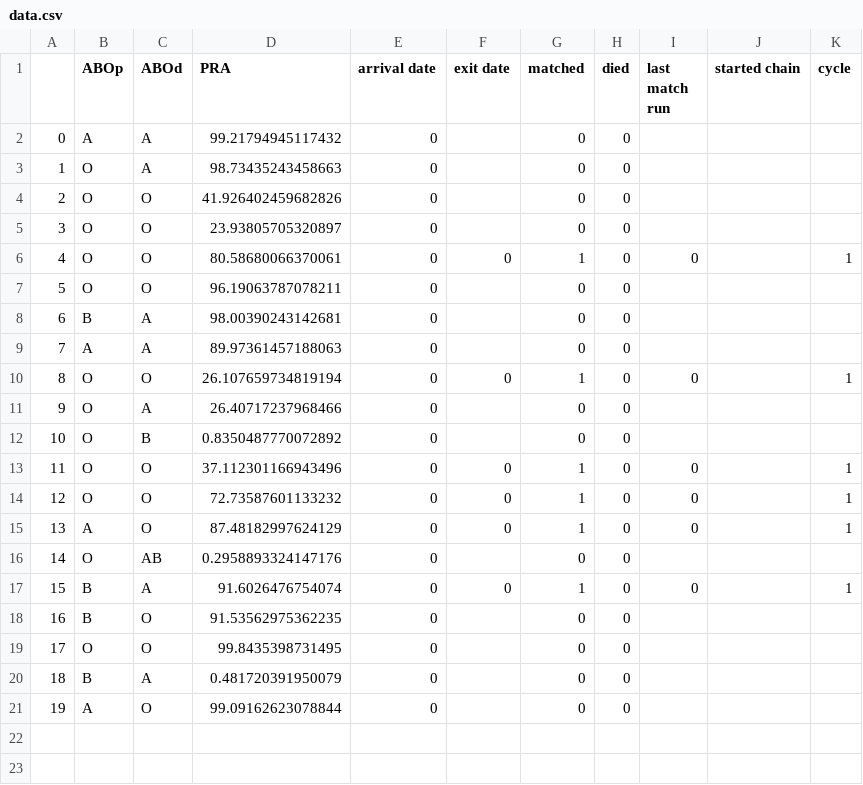
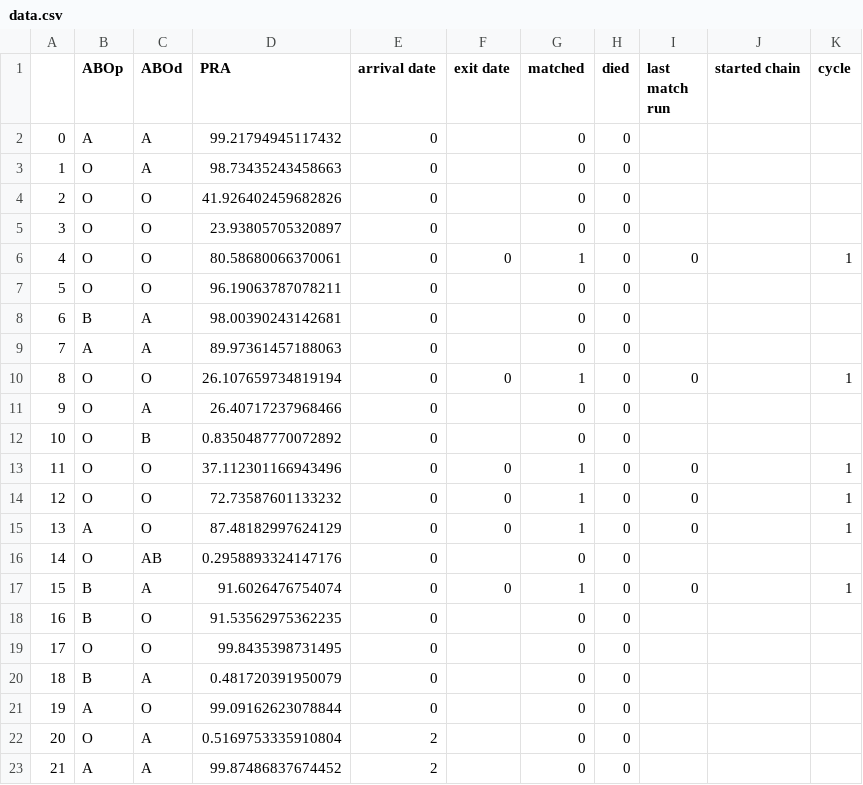
Before and after one commit to jjbl99/kidney-game, a CSV file: player0/data.csv, drawn as a sheet.

```diff
--- a/player0/data.csv
+++ b/player0/data.csv
@@ -21 +21,3 @@
 19,A,O,99.09162623078844,0,,0,0,,,
+20,O,A,0.5169753335910804,2,,0,0,,,
+21,A,A,99.87486837674452,2,,0,0,,,
```
Also changed, not shown: player0/graph.csv, 2 other files.
